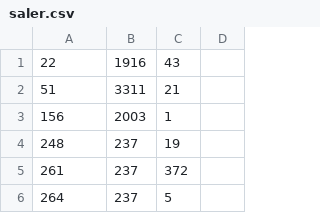
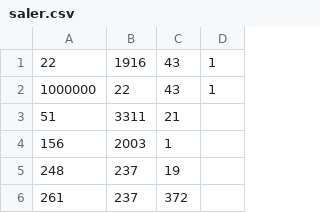
Before and after one commit to skysunwei/pyworks, a CSV file: readLog/recommand/saler.csv, drawn as a sheet; only a part is shown; the shorter side is filled out with more unchanged rows.

```diff
--- a/readLog/recommand/saler.csv
+++ b/readLog/recommand/saler.csv
@@ -1,2 +1,3 @@
-"22","1916","43"
+"22","1916","43","1"
+"1000000","22","43","1"
 "51","3311","21"
```
Also changed, not shown: 8 other files.
